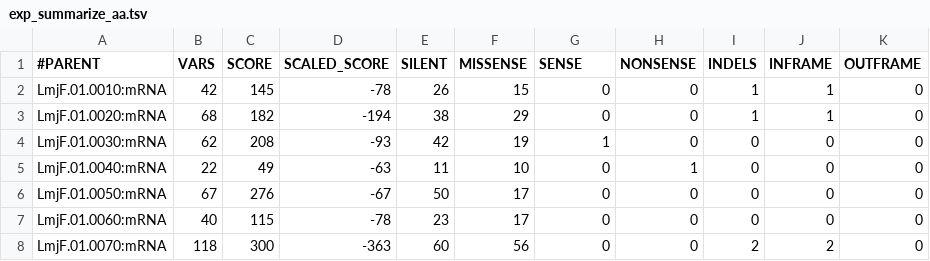
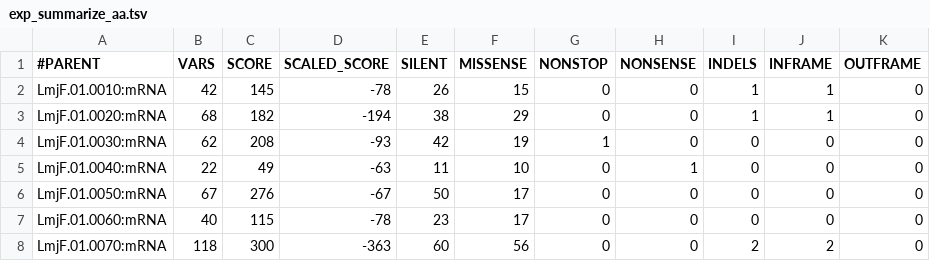
Before and after one commit to elsayed-lab/dantools, a TSV file: share/test_files/exp_summarize_aa.tsv, drawn as a sheet; only a part is shown.

Commit message:
updated test files for previous commit

```diff
--- a/share/test_files/exp_summarize_aa.tsv
+++ b/share/test_files/exp_summarize_aa.tsv
@@ -1,2 +1,2 @@
-#PARENT	VARS	SCORE	SCALED_SCORE	SILENT	MISSENSE	SENSE	NONSENSE	INDELS	INFRAME	OUTFRAME
+#PARENT	VARS	SCORE	SCALED_SCORE	SILENT	MISSENSE	NONSTOP	NONSENSE	INDELS	INFRAME	OUTFRAME
 LmjF.01.0010:mRNA	42	145	-78	26	15	0	0	1	1	0
```
Also changed, not shown: 1 other file.
